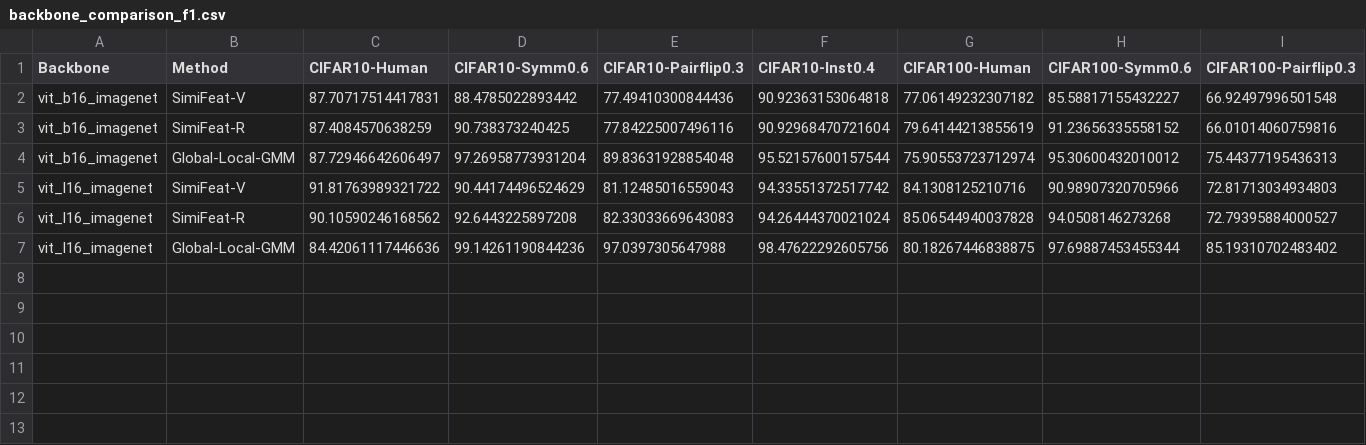
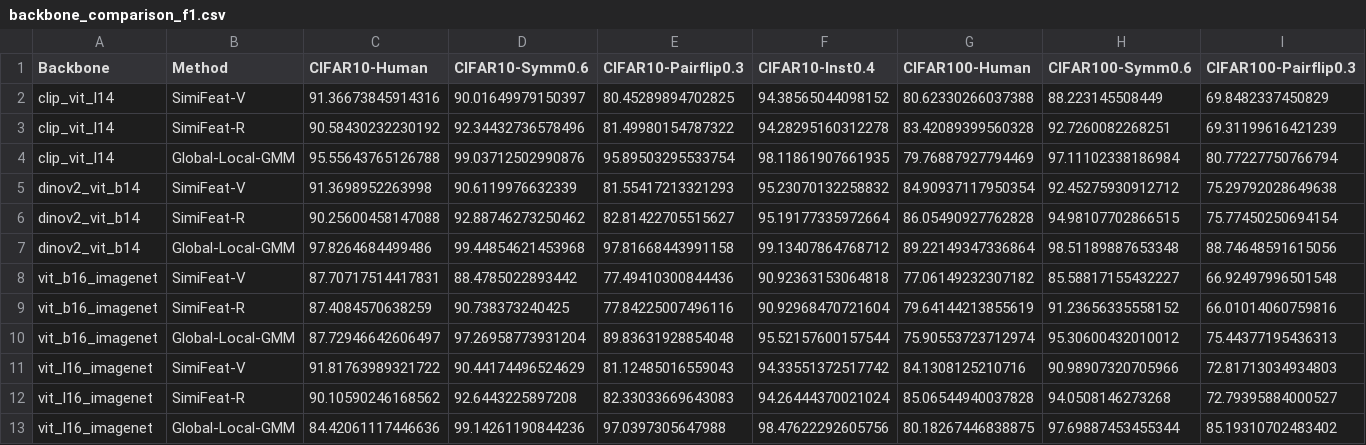
Before and after one commit to SenyuHou/FMLNL, a CSV file: outputs/generalization/summaries/backbone_comparison_f1.csv, drawn as a sheet; only a part is shown; rows hold the shown columns only; the diff names each change by its address in the sheet, - before the commit and + after, or states it on an @@ line.

Commit message:
SSH experiment results used dino and clip_vit_l14

```diff
--- a/outputs/generalization/summaries/backbone_comparison_f1.csv
+++ b/outputs/generalization/summaries/backbone_comparison_f1.csv
+row 2: clip_vit_l14 | SimiFeat-V | 91.36673845914316 | 90.01649979150397 | 80.45289894702825 | 94.38565044098152 | 80.62330266037388 | 88.223145508449 | 69.8482337450829
+row 3: clip_vit_l14 | SimiFeat-R | 90.58430232230192 | 92.34432736578496 | 81.49980154787322 | 94.28295160312278 | 83.42089399560328 | 92.7260082268251 | 69.31199616421239
+row 4: clip_vit_l14 | Global-Local-GMM | 95.55643765126788 | 99.03712502990876 | 95.89503295533754 | 98.11861907661935 | 79.76887927794469 | 97.11102338186984 | 80.77227750766794
+row 5: dinov2_vit_b14 | SimiFeat-V | 91.3698952263998 | 90.6119976632339 | 81.55417213321293 | 95.23070132258832 | 84.90937117950354 | 92.45275930912712 | 75.29792028649638
+row 6: dinov2_vit_b14 | SimiFeat-R | 90.25600458147088 | 92.88746273250462 | 82.81422705515627 | 95.19177335972664 | 86.05490927762828 | 94.98107702866515 | 75.77450250694154
+row 7: dinov2_vit_b14 | Global-Local-GMM | 97.8264684499486 | 99.44854621453968 | 97.81668443991158 | 99.13407864768712 | 89.22149347336864 | 98.51189887653348 | 88.74648591615056
```
Also changed, not shown: 40 other files.
